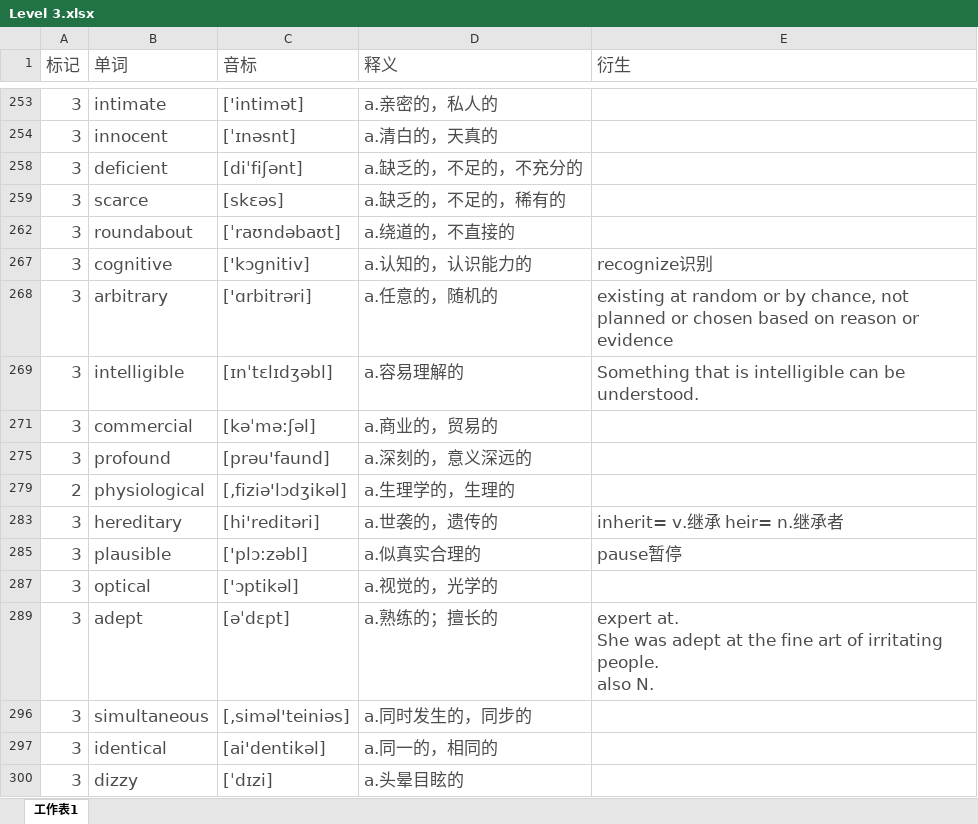
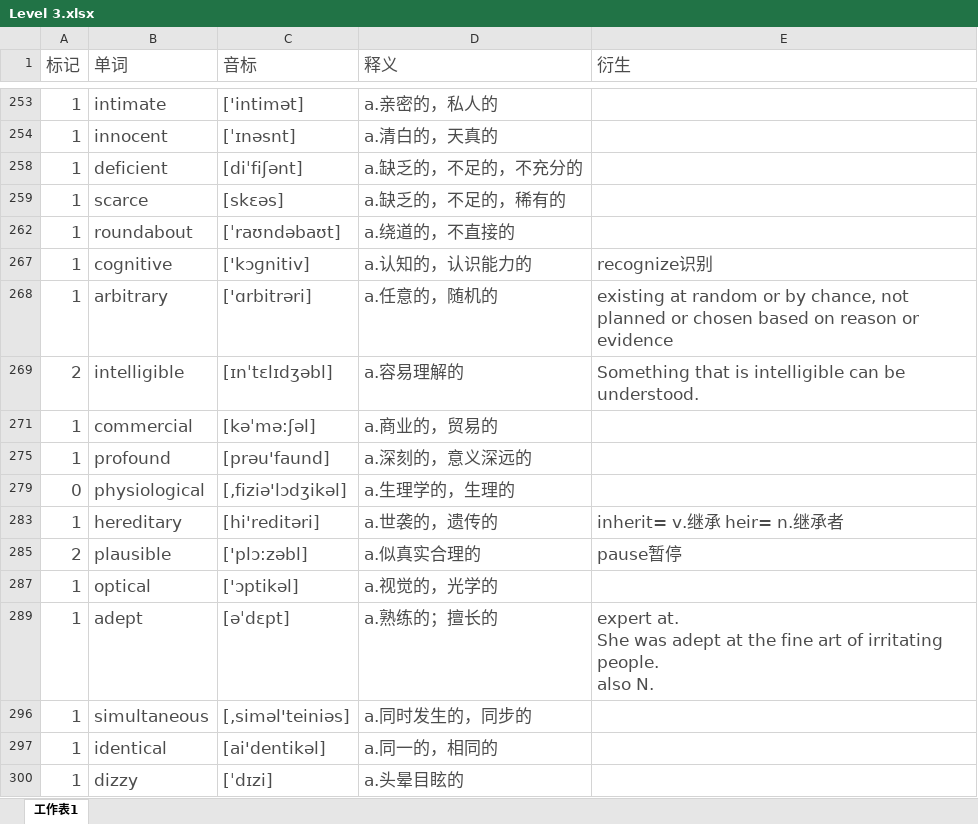
Before and after one commit to mytEcust/toefllevellist, an Excel workbook: Level 3.xlsx, sheet 工作表1, drawn as a sheet; only a part is shown, gaps mark what is left out; values as stored, in another font and other column widths than the file's, no borders; charts and pictures not drawn; the diff covers the shown part only; the diff names each change by its address in the sheet, - before the commit and + after, or states it on an @@ line.

```diff
--- a/Level 3.xlsx (sheet 工作表1)
+++ b/Level 3.xlsx (sheet 工作表1)
-A253:A254 (标记): 3
+A253:A254 (标记): 1
-A258:A259 (标记): 3
+A258:A259 (标记): 1
-A262 (标记): 3
+A262 (标记): 1
-A267:A268 (标记): 3
+A267:A268 (标记): 1
-A269 (标记): 3
+A269 (标记): 2
-A271 (标记): 3
+A271 (标记): 1
-A275 (标记): 3
+A275 (标记): 1
-A279 (标记): 2
+A279 (标记): 0
-A283 (标记): 3
+A283 (标记): 1
-A285 (标记): 3
+A285 (标记): 2
-A287 (标记): 3
+A287 (标记): 1
-A289 (标记): 3
+A289 (标记): 1
-A296:A297 (标记): 3
+A296:A297 (标记): 1
-A300 (标记): 3
+A300 (标记): 1
```
Also changed, not shown: 8 removed rows and 16 edited cells elsewhere in this sheet, hidden cells, charts or pictures.
